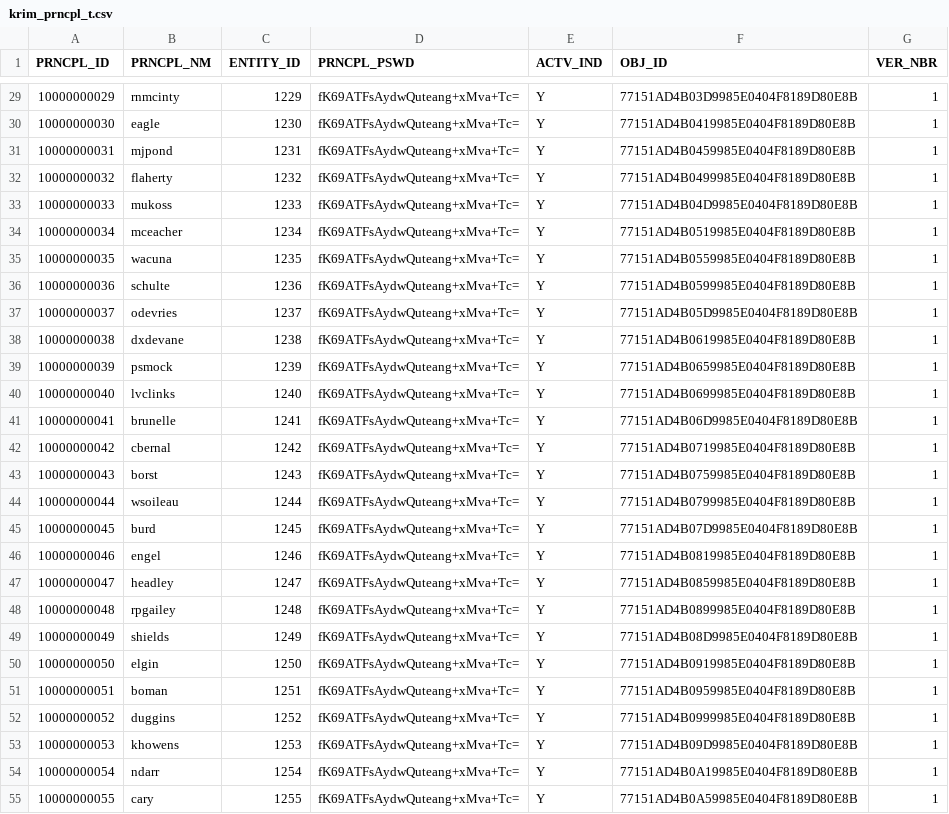
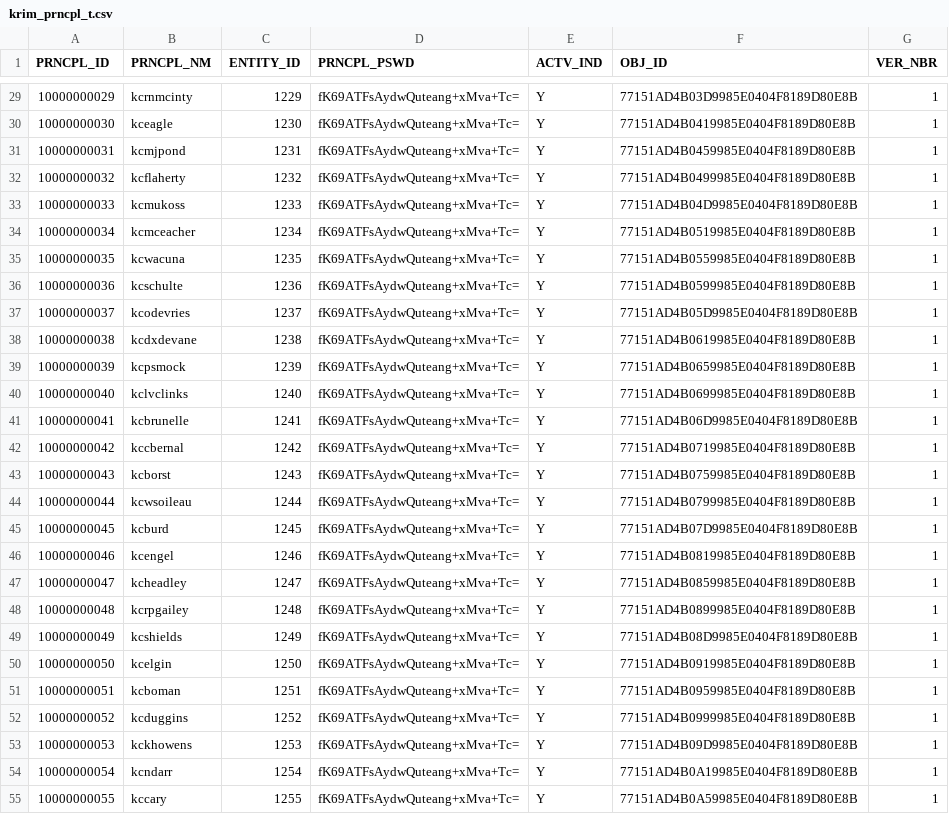
Before and after one commit to kuali/kc, a CSV file: scripts/rice-overlay-scripts/bootstrap/krim_prncpl_t.csv, drawn as a sheet; only a part is shown, gaps mark what is left out; the diff covers the shown part only.

```diff
--- a/scripts/rice-overlay-scripts/bootstrap/krim_prncpl_t.csv
+++ b/scripts/rice-overlay-scripts/bootstrap/krim_prncpl_t.csv
@@ -29,27 +29,27 @@
-"10000000029","rnmcinty","1229","fK69ATFsAydwQuteang+xMva+Tc=","Y","77151AD4B03D9985E0404F8189D80E8B","1"
-"10000000030","eagle","1230","fK69ATFsAydwQuteang+xMva+Tc=","Y","77151AD4B0419985E0404F8189D80E8B","1"
-"10000000031","mjpond","1231","fK69ATFsAydwQuteang+xMva+Tc=","Y","77151AD4B0459985E0404F8189D80E8B","1"
-"10000000032","flaherty","1232","fK69ATFsAydwQuteang+xMva+Tc=","Y","77151AD4B0499985E0404F8189D80E8B","1"
-"10000000033","mukoss","1233","fK69ATFsAydwQuteang+xMva+Tc=","Y","77151AD4B04D9985E0404F8189D80E8B","1"
-"10000000034","mceacher","1234","fK69ATFsAydwQuteang+xMva+Tc=","Y","77151AD4B0519985E0404F8189D80E8B","1"
-"10000000035","wacuna","1235","fK69ATFsAydwQuteang+xMva+Tc=","Y","77151AD4B0559985E0404F8189D80E8B","1"
-"10000000036","schulte","1236","fK69ATFsAydwQuteang+xMva+Tc=","Y","77151AD4B0599985E0404F8189D80E8B","1"
-"10000000037","odevries","1237","fK69ATFsAydwQuteang+xMva+Tc=","Y","77151AD4B05D9985E0404F8189D80E8B","1"
-"10000000038","dxdevane","1238","fK69ATFsAydwQuteang+xMva+Tc=","Y","77151AD4B0619985E0404F8189D80E8B","1"
-"10000000039","psmock","1239","fK69ATFsAydwQuteang+xMva+Tc=","Y","77151AD4B0659985E0404F8189D80E8B","1"
-"10000000040","lvclinks","1240","fK69ATFsAydwQuteang+xMva+Tc=","Y","77151AD4B0699985E0404F8189D80E8B","1"
-"10000000041","brunelle","1241","fK69ATFsAydwQuteang+xMva+Tc=","Y","77151AD4B06D9985E0404F8189D80E8B","1"
-"10000000042","cbernal","1242","fK69ATFsAydwQuteang+xMva+Tc=","Y","77151AD4B0719985E0404F8189D80E8B","1"
-"10000000043","borst","1243","fK69ATFsAydwQuteang+xMva+Tc=","Y","77151AD4B0759985E0404F8189D80E8B","1"
-"10000000044","wsoileau","1244","fK69ATFsAydwQuteang+xMva+Tc=","Y","77151AD4B0799985E0404F8189D80E8B","1"
-"10000000045","burd","1245","fK69ATFsAydwQuteang+xMva+Tc=","Y","77151AD4B07D9985E0404F8189D80E8B","1"
-"10000000046","engel","1246","fK69ATFsAydwQuteang+xMva+Tc=","Y","77151AD4B0819985E0404F8189D80E8B","1"
-"10000000047","headley","1247","fK69ATFsAydwQuteang+xMva+Tc=","Y","77151AD4B0859985E0404F8189D80E8B","1"
-"10000000048","rpgailey","1248","fK69ATFsAydwQuteang+xMva+Tc=","Y","77151AD4B0899985E0404F8189D80E8B","1"
-"10000000049","shields","1249","fK69ATFsAydwQuteang+xMva+Tc=","Y","77151AD4B08D9985E0404F8189D80E8B","1"
-"10000000050","elgin","1250","fK69ATFsAydwQuteang+xMva+Tc=","Y","77151AD4B0919985E0404F8189D80E8B","1"
-"10000000051","boman","1251","fK69ATFsAydwQuteang+xMva+Tc=","Y","77151AD4B0959985E0404F8189D80E8B","1"
-"10000000052","duggins","1252","fK69ATFsAydwQuteang+xMva+Tc=","Y","77151AD4B0999985E0404F8189D80E8B","1"
-"10000000053","khowens","1253","fK69ATFsAydwQuteang+xMva+Tc=","Y","77151AD4B09D9985E0404F8189D80E8B","1"
-"10000000054","ndarr","1254","fK69ATFsAydwQuteang+xMva+Tc=","Y","77151AD4B0A19985E0404F8189D80E8B","1"
-"10000000055","cary","1255","fK69ATFsAydwQuteang+xMva+Tc=","Y","77151AD4B0A59985E0404F8189D80E8B","1"
+10000000029,kcrnmcinty,1229,fK69ATFsAydwQuteang+xMva+Tc=,Y,77151AD4B03D9985E0404F8189D80E8B,1
+10000000030,kceagle,1230,fK69ATFsAydwQuteang+xMva+Tc=,Y,77151AD4B0419985E0404F8189D80E8B,1
+10000000031,kcmjpond,1231,fK69ATFsAydwQuteang+xMva+Tc=,Y,77151AD4B0459985E0404F8189D80E8B,1
+10000000032,kcflaherty,1232,fK69ATFsAydwQuteang+xMva+Tc=,Y,77151AD4B0499985E0404F8189D80E8B,1
+10000000033,kcmukoss,1233,fK69ATFsAydwQuteang+xMva+Tc=,Y,77151AD4B04D9985E0404F8189D80E8B,1
+10000000034,kcmceacher,1234,fK69ATFsAydwQuteang+xMva+Tc=,Y,77151AD4B0519985E0404F8189D80E8B,1
+10000000035,kcwacuna,1235,fK69ATFsAydwQuteang+xMva+Tc=,Y,77151AD4B0559985E0404F8189D80E8B,1
+10000000036,kcschulte,1236,fK69ATFsAydwQuteang+xMva+Tc=,Y,77151AD4B0599985E0404F8189D80E8B,1
+10000000037,kcodevries,1237,fK69ATFsAydwQuteang+xMva+Tc=,Y,77151AD4B05D9985E0404F8189D80E8B,1
+10000000038,kcdxdevane,1238,fK69ATFsAydwQuteang+xMva+Tc=,Y,77151AD4B0619985E0404F8189D80E8B,1
+10000000039,kcpsmock,1239,fK69ATFsAydwQuteang+xMva+Tc=,Y,77151AD4B0659985E0404F8189D80E8B,1
+10000000040,kclvclinks,1240,fK69ATFsAydwQuteang+xMva+Tc=,Y,77151AD4B0699985E0404F8189D80E8B,1
+10000000041,kcbrunelle,1241,fK69ATFsAydwQuteang+xMva+Tc=,Y,77151AD4B06D9985E0404F8189D80E8B,1
+10000000042,kccbernal,1242,fK69ATFsAydwQuteang+xMva+Tc=,Y,77151AD4B0719985E0404F8189D80E8B,1
+10000000043,kcborst,1243,fK69ATFsAydwQuteang+xMva+Tc=,Y,77151AD4B0759985E0404F8189D80E8B,1
+10000000044,kcwsoileau,1244,fK69ATFsAydwQuteang+xMva+Tc=,Y,77151AD4B0799985E0404F8189D80E8B,1
+10000000045,kcburd,1245,fK69ATFsAydwQuteang+xMva+Tc=,Y,77151AD4B07D9985E0404F8189D80E8B,1
+10000000046,kcengel,1246,fK69ATFsAydwQuteang+xMva+Tc=,Y,77151AD4B0819985E0404F8189D80E8B,1
+10000000047,kcheadley,1247,fK69ATFsAydwQuteang+xMva+Tc=,Y,77151AD4B0859985E0404F8189D80E8B,1
+10000000048,kcrpgailey,1248,fK69ATFsAydwQuteang+xMva+Tc=,Y,77151AD4B0899985E0404F8189D80E8B,1
+10000000049,kcshields,1249,fK69ATFsAydwQuteang+xMva+Tc=,Y,77151AD4B08D9985E0404F8189D80E8B,1
+10000000050,kcelgin,1250,fK69ATFsAydwQuteang+xMva+Tc=,Y,77151AD4B0919985E0404F8189D80E8B,1
+10000000051,kcboman,1251,fK69ATFsAydwQuteang+xMva+Tc=,Y,77151AD4B0959985E0404F8189D80E8B,1
+10000000052,kcduggins,1252,fK69ATFsAydwQuteang+xMva+Tc=,Y,77151AD4B0999985E0404F8189D80E8B,1
+10000000053,kckhowens,1253,fK69ATFsAydwQuteang+xMva+Tc=,Y,77151AD4B09D9985E0404F8189D80E8B,1
+10000000054,kcndarr,1254,fK69ATFsAydwQuteang+xMva+Tc=,Y,77151AD4B0A19985E0404F8189D80E8B,1
+10000000055,kccary,1255,fK69ATFsAydwQuteang+xMva+Tc=,Y,77151AD4B0A59985E0404F8189D80E8B,1
```
Also changed, not shown: 35 edited cells elsewhere in this file, 2 other files.
